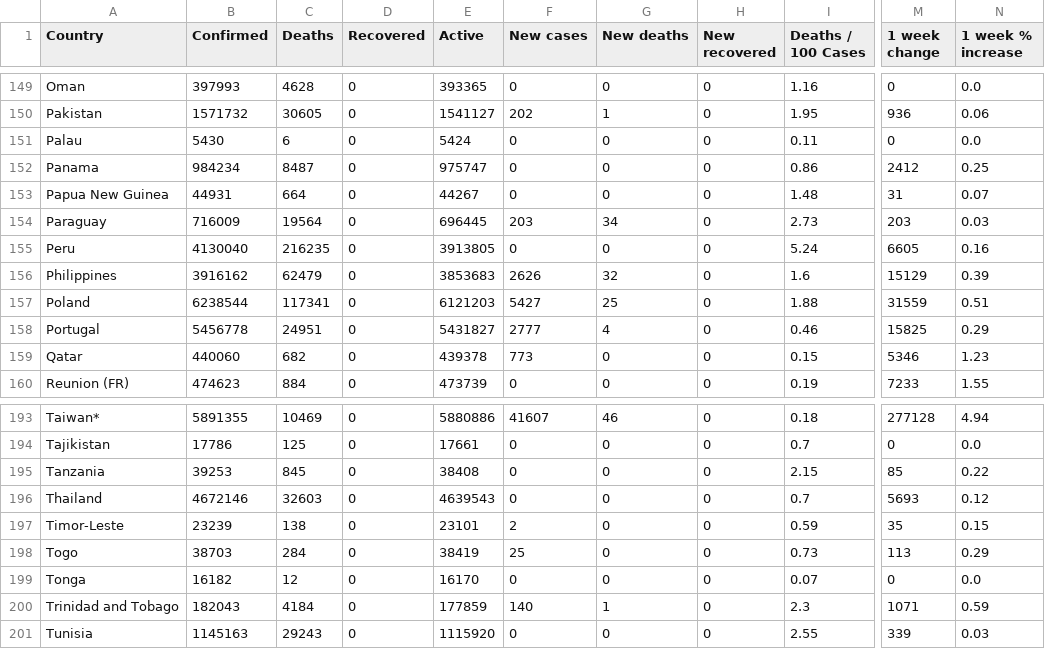
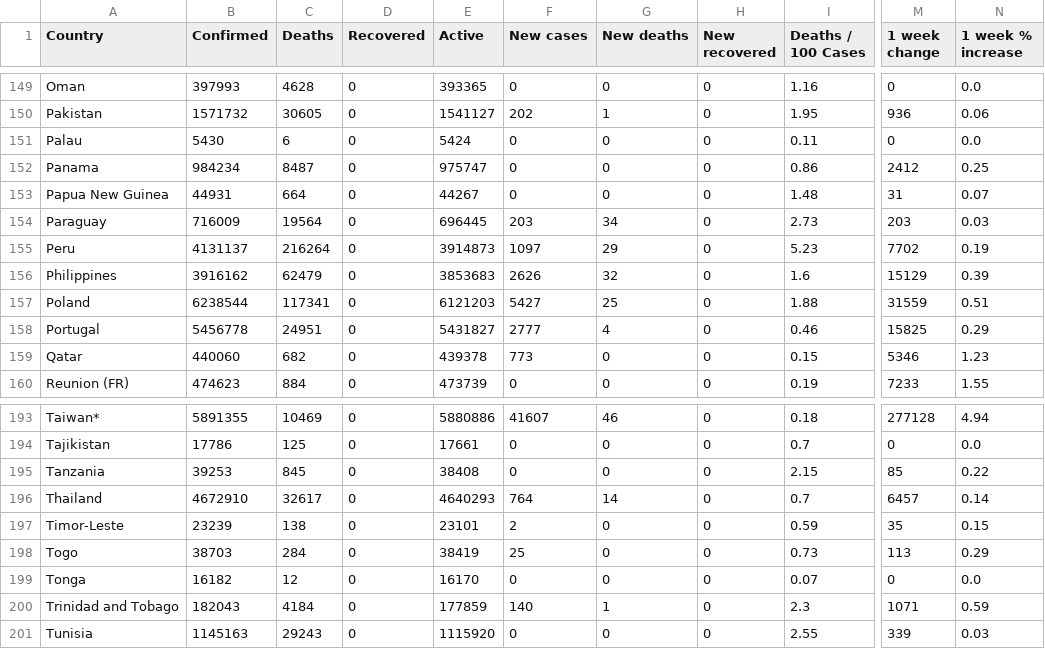
Before and after one commit to milanowicz/COVID-19-Dataset, a CSV file: data/jhu/time_series_covid19_grouped_by_countries.csv, drawn as a sheet; only a part is shown, gaps mark what is left out; the diff names each change by its address in the sheet, - before the commit and + after, or states it on an @@ line.

Commit message:
Update data.

```diff
--- a/data/jhu/time_series_covid19_grouped_by_countries.csv
+++ b/data/jhu/time_series_covid19_grouped_by_countries.csv
-B155 (Confirmed): 4130040
+B155 (Confirmed): 4131137
-C155 (Deaths): 216235
+C155 (Deaths): 216264
-E155 (Active): 3913805
+E155 (Active): 3914873
-F155 (New cases): 0
+F155 (New cases): 1097
-G155 (New deaths): 0
+G155 (New deaths): 29
-I155 (Deaths / 100 Cases): 5.24
+I155 (Deaths / 100 Cases): 5.23
-M155 (1 week change): 6605
+M155 (1 week change): 7702
-N155 (1 week % increase): 0.16
+N155 (1 week % increase): 0.19
-B196 (Confirmed): 4672146
+B196 (Confirmed): 4672910
-C196 (Deaths): 32603
+C196 (Deaths): 32617
-E196 (Active): 4639543
+E196 (Active): 4640293
-F196 (New cases): 0
+F196 (New cases): 764
-G196 (New deaths): 0
+G196 (New deaths): 14
-M196 (1 week change): 5693
+M196 (1 week change): 6457
-N196 (1 week % increase): 0.12
+N196 (1 week % increase): 0.14
```
Also changed, not shown: data/jhu/time_series_covid19_grouped_by_days.csv.
